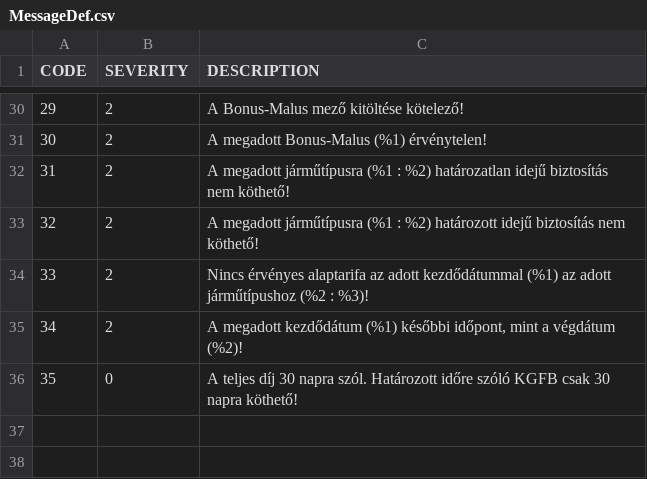
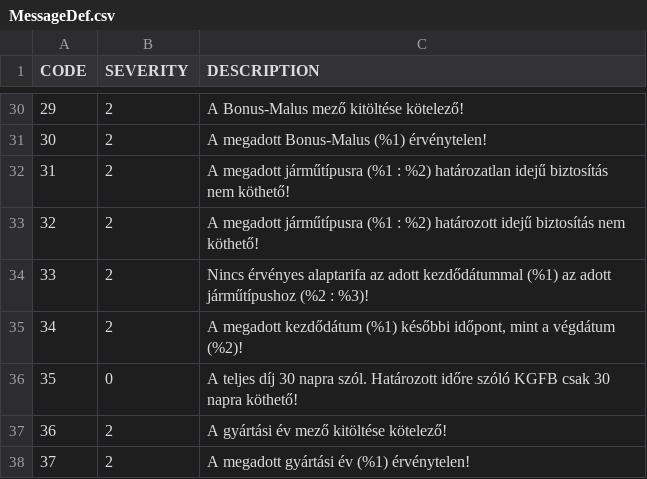
Before and after one commit to kishari/straw_creek_lite, a CSV file: src/main/rules/csv/MessageDef.csv, drawn as a sheet; only a part is shown, gaps mark what is left out; the diff names each change by its address in the sheet, - before the commit and + after, or states it on an @@ line.

Commit message:
első forgalomba helyezés dátuma törölve, gyártási év felvéve

```diff
--- a/src/main/rules/csv/MessageDef.csv
+++ b/src/main/rules/csv/MessageDef.csv
+row 37: 36 | 2 | A gyártási év mező kitöltése kötelező!
+row 38: 37 | 2 | A megadott gyártási év (%1) érvénytelen!
```
Also changed, not shown: 8 other files.
